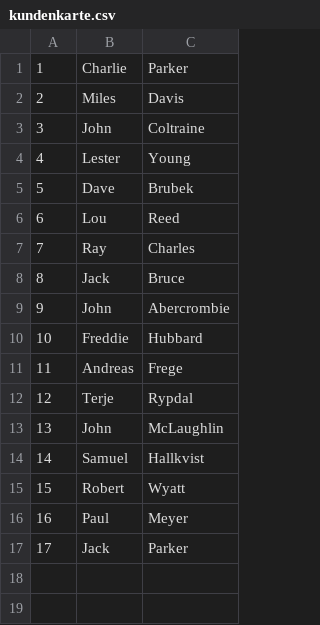
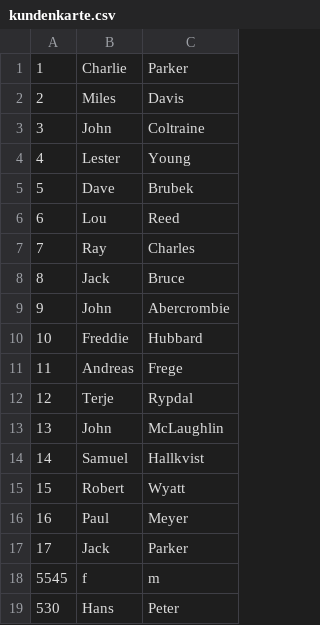
Before and after one commit to wrtmN/Kundenkarte, a CSV file: data/kundenkarte.csv, drawn as a sheet; the diff names each change by its address in the sheet, - before the commit and + after, or states it on an @@ line.

```diff
--- a/data/kundenkarte.csv
+++ b/data/kundenkarte.csv
+row 18: 5545 | f | m
+row 19: 530 | Hans | Peter
```
Also changed, not shown: 1 other file.
